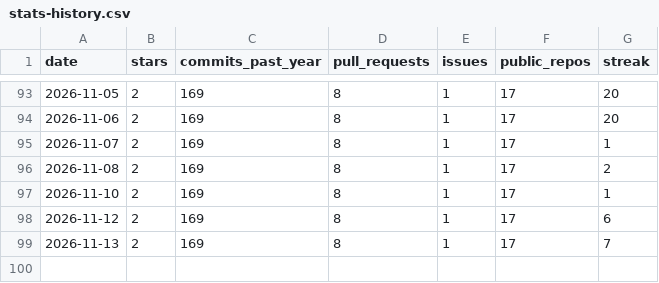
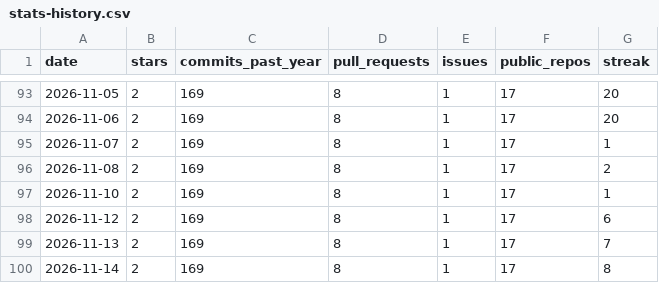
Before and after one commit to vpoonyak/vpoonyak, a CSV file: data/stats-history.csv, drawn as a sheet; only a part is shown, gaps mark what is left out.

```diff
--- a/data/stats-history.csv
+++ b/data/stats-history.csv
@@ -99 +99,2 @@ date,stars,commits_past_year,pull_requests,issues,public_repos,streak
 2026-11-13,2,169,8,1,17,7
+2026-11-14,2,169,8,1,17,8
```
Also changed, not shown: data/lang-history.csv, 4 other files.
